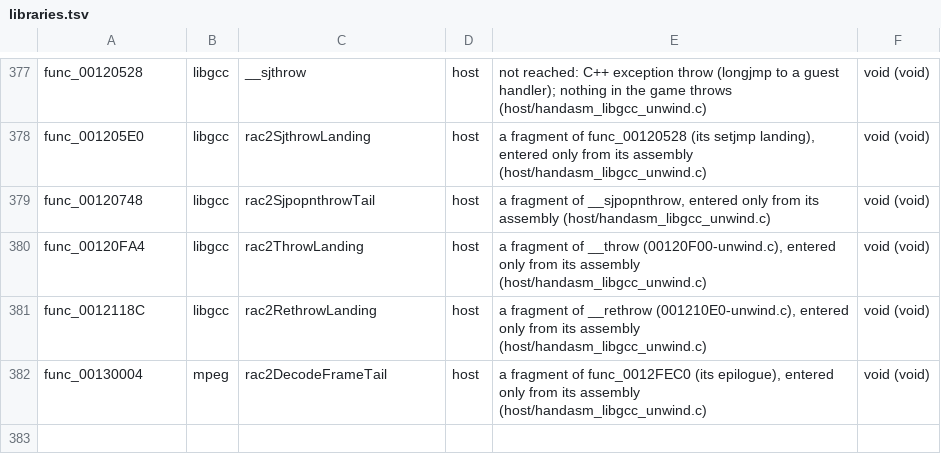
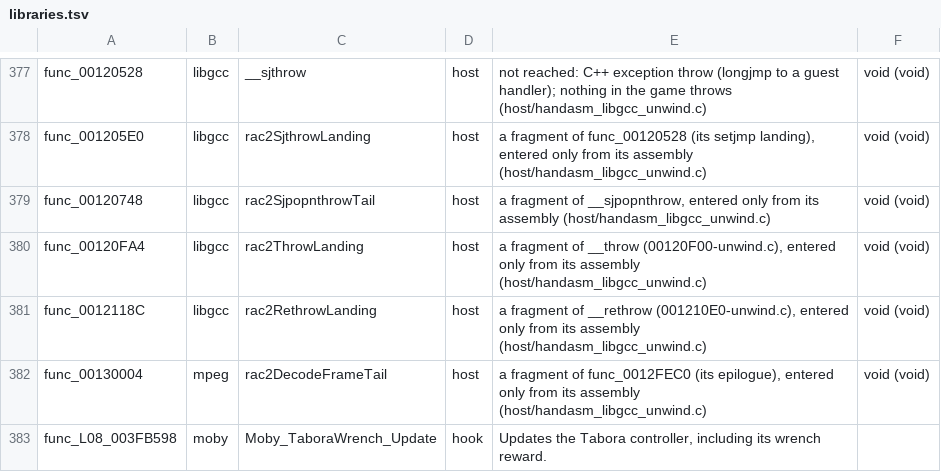
Before and after one commit to OpenRAC/OpenRAC, a TSV file: port/game/rac2-pal/libraries.tsv, drawn as a sheet; only a part is shown, gaps mark what is left out.

```diff
--- a/port/game/rac2-pal/libraries.tsv
+++ b/port/game/rac2-pal/libraries.tsv
@@ -382 +382,2 @@ func_0012118C	libgcc	rac2RethrowLanding	host	a fragment of __rethrow (001210E0-u
 func_00130004	mpeg	rac2DecodeFrameTail	host	a fragment of func_0012FEC0 (its epilogue), entered only from its assembly (host/handasm_libgcc_unwind.c)	void (void)
+func_L08_003FB598	moby	Moby_TaboraWrench_Update	hook	Updates the Tabora controller, including its wrench reward.
```
Also changed, not shown: port/game/rac2-ntsc/libraries.tsv, 14 other files.
